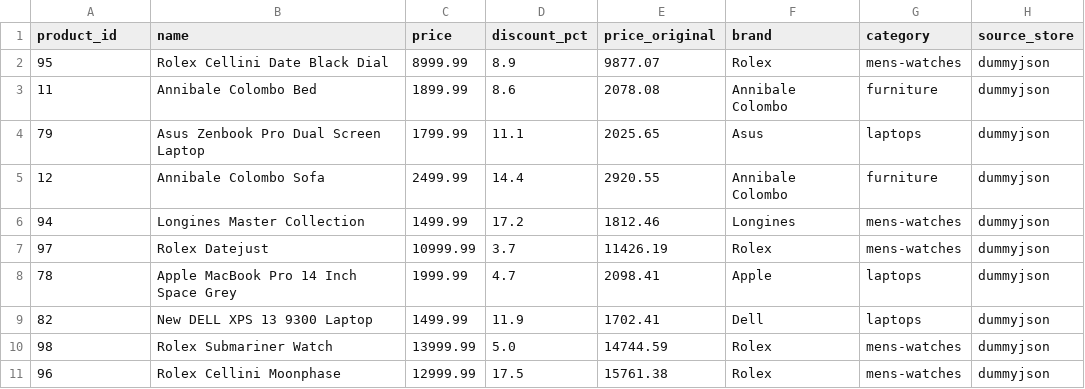
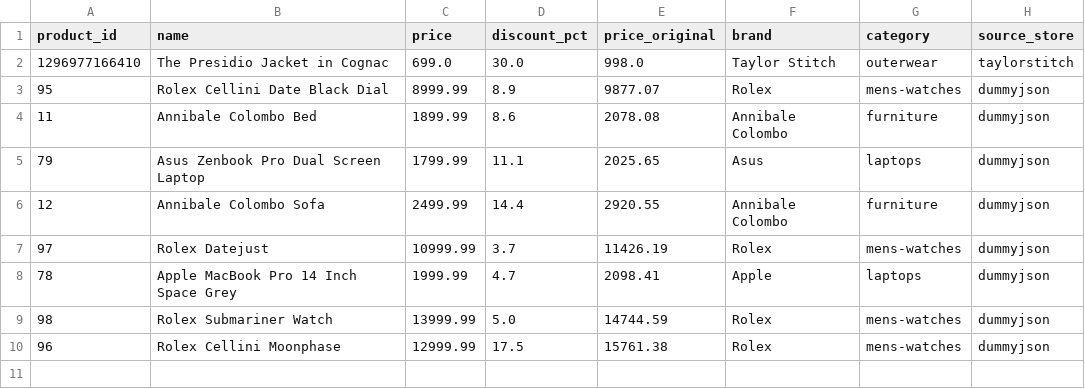
Before and after one commit to mohamediliasskaddar/Smart-eCommerce-Intelligence-Pipeline, a CSV file: data/output/anomalies.csv, drawn as a sheet; removed rows and columns are numbered as before the commit, all else as after; the diff names each change by its address in the sheet, - before the commit and + after, or states it on an @@ line.

```diff
--- a/data/output/anomalies.csv
+++ b/data/output/anomalies.csv
+row 2: 1296977166410 | The Presidio Jacket in Cognac | 699.0 | 30.0 | 998.0 | Taylor Stitch | outerwear | taylorstitch
-row 6: 94 | Longines Master Collection | 1499.99 | 17.2 | 1812.46 | Longines | mens-watches | dummyjson
-row 9: 82 | New DELL XPS 13 9300 Laptop | 1499.99 | 11.9 | 1702.41 | Dell | laptops | dummyjson
```
Also changed, not shown: data/output/X_test.csv, data/output/X_train.csv, 21 other files.
